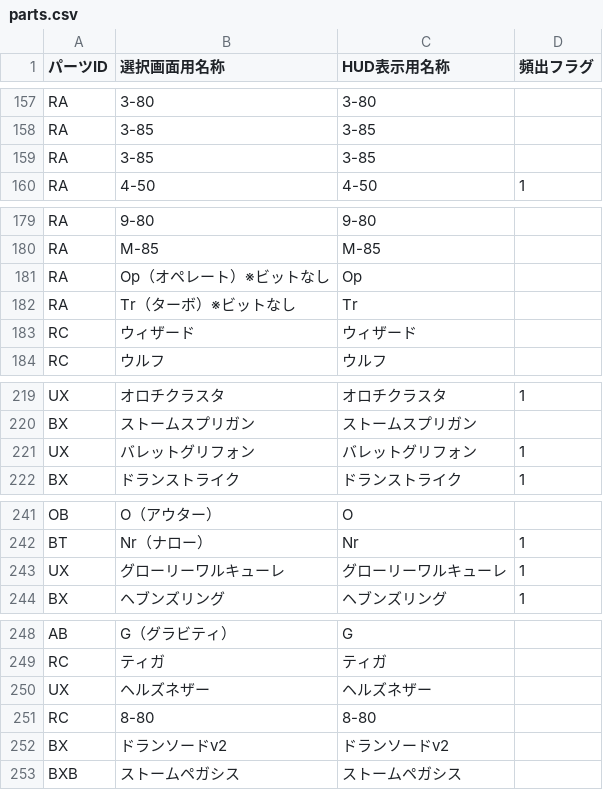
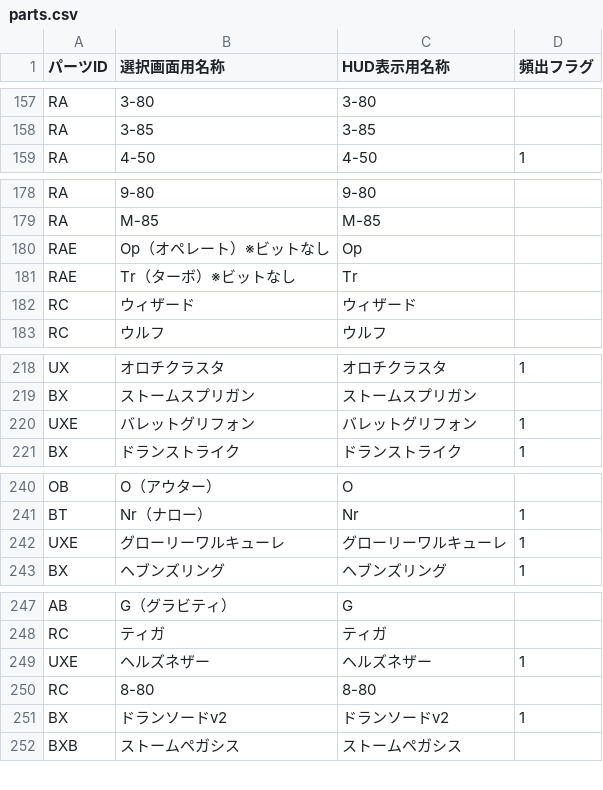
Before and after one commit to inagaki-kado/ibs_mini, a CSV file: parts.csv, drawn as a sheet; only a part is shown, gaps mark what is left out.

```diff
--- a/parts.csv
+++ b/parts.csv
@@ -158,3 +158,2 @@ RA,3-80,3-80,
 RA,3-85,3-85,
-RA,3-85,3-85,
 RA,4-50,4-50,1
@@ -180,4 +179,4 @@ RA,9-80,9-80,
 RA,M-85,M-85,
-RA,Op（オペレート）※ビットなし,Op,
-RA,Tr（ターボ）※ビットなし,Tr,
+RAE,Op（オペレート）※ビットなし,Op,
+RAE,Tr（ターボ）※ビットなし,Tr,
 RC,ウィザード,ウィザード,
@@ -220,3 +219,3 @@ UX,オロチクラスタ,オロチクラスタ,1
 BX,ストームスプリガン,ストームスプリガン
-UX,バレットグリフォン,バレットグリフォン,1
+UXE,バレットグリフォン,バレットグリフォン,1
 BX,ドランストライク,ドランストライク,1
@@ -242,3 +241,3 @@ OB,O（アウター）,O,
 BT,Nr（ナロー）,Nr,1
-UX,グローリーワルキューレ,グローリーワルキューレ,1
+UXE,グローリーワルキューレ,グローリーワルキューレ,1
 BX,ヘブンズリング,ヘブンズリング,1
@@ -249,5 +248,5 @@ AB,G（グラビティ）,G
 RC,ティガ,ティガ,
-UX,ヘルズネザー,ヘルズネザー,
+UXE,ヘルズネザー,ヘルズネザー,1
 RC,8-80,8-80
-BX,ドランソードv2,ドランソードv2,
+BX,ドランソードv2,ドランソードv2,1
 BXB,ストームペガシス,ストームペガシス,
```
Also changed, not shown: 1 other file.
